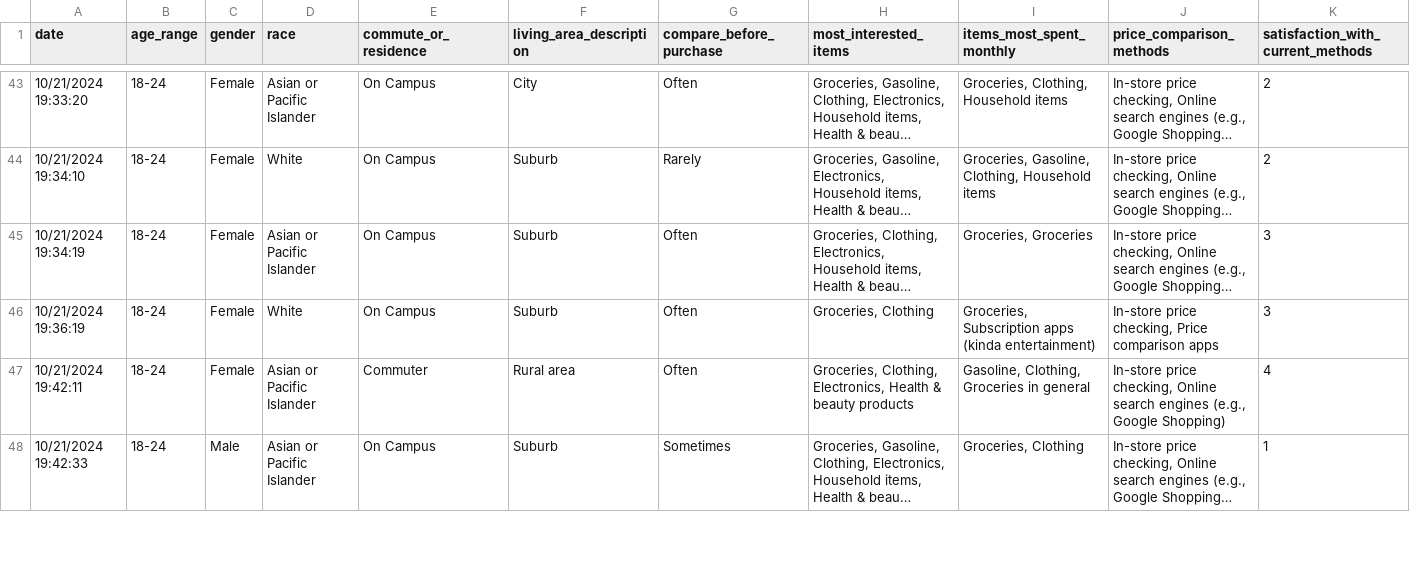
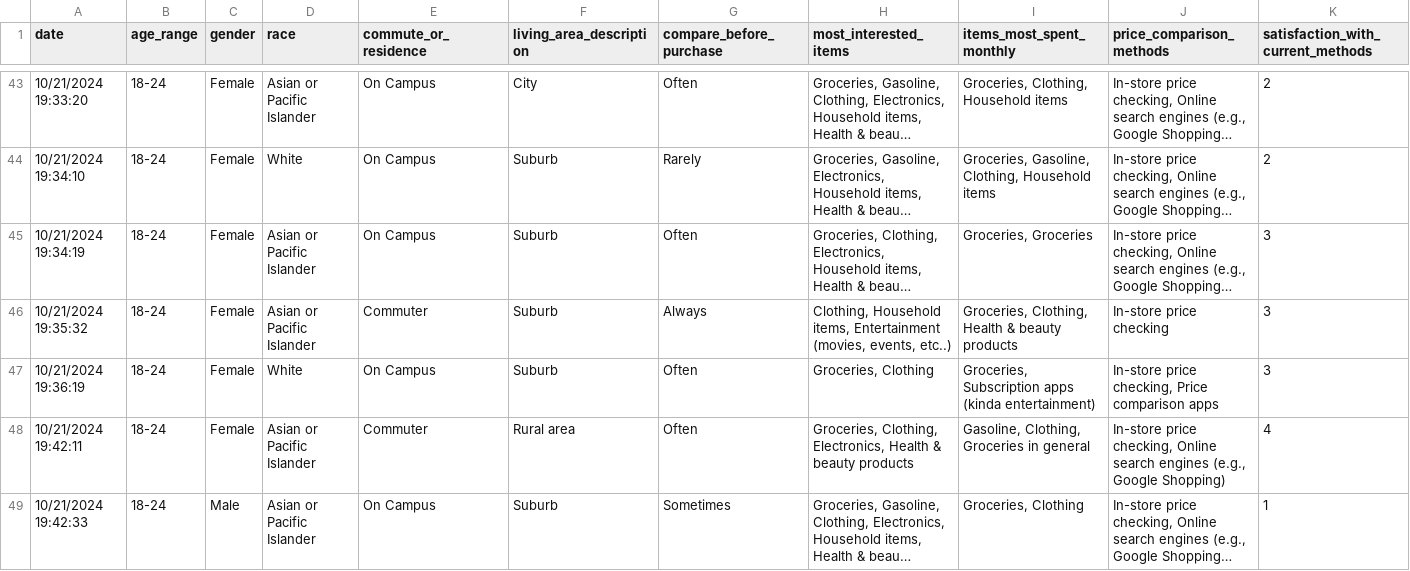
Before and after one commit to blackulous/cargoSurvey, a CSV file: Group6.csv, drawn as a sheet; only a part is shown, gaps mark what is left out; long unchanged cells end in …; rows hold the shown columns only; the diff names each change by its address in the sheet, - before the commit and + after, or states it on an @@ line.

```diff
--- a/Group6.csv
+++ b/Group6.csv
+row 46: 10/21/2024 19:35:32 | 18-24 | Female | Asian or Pacific Islander | Commuter | Suburb | Always | Clothing, Household items, Entertainment (movies, events, etc..) | Groceries, Clothing, Health & beauty products | In-store price checking | 3
```
Also changed, not shown: 6 other files.
